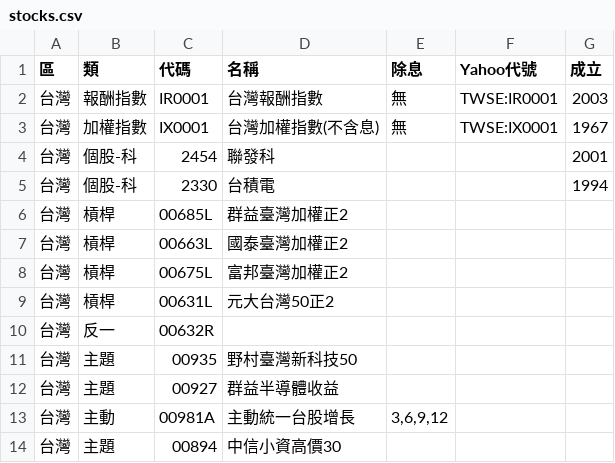
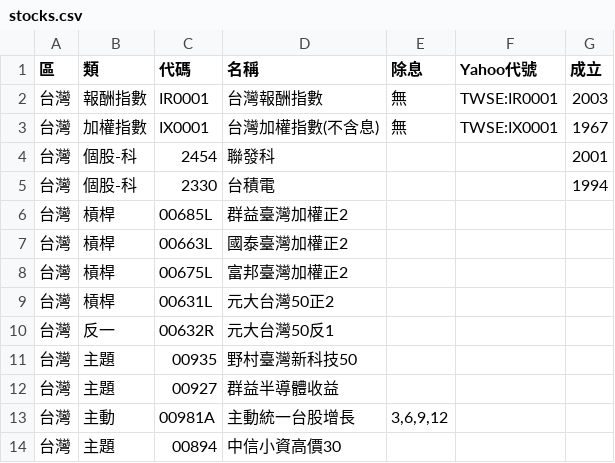
Before and after one commit to sunhome1220/etf-returns, a CSV file: stocks.csv, drawn as a sheet; only a part is shown.

```diff
--- a/stocks.csv
+++ b/stocks.csv
@@ -9,3 +9,3 @@
 台灣,槓桿,00631L,元大台灣50正2,,,
-台灣,反一,00632R,,,,
+台灣,反一,00632R,元大台灣50反1,,,
 台灣,主題,00935,野村臺灣新科技50,,,
```
